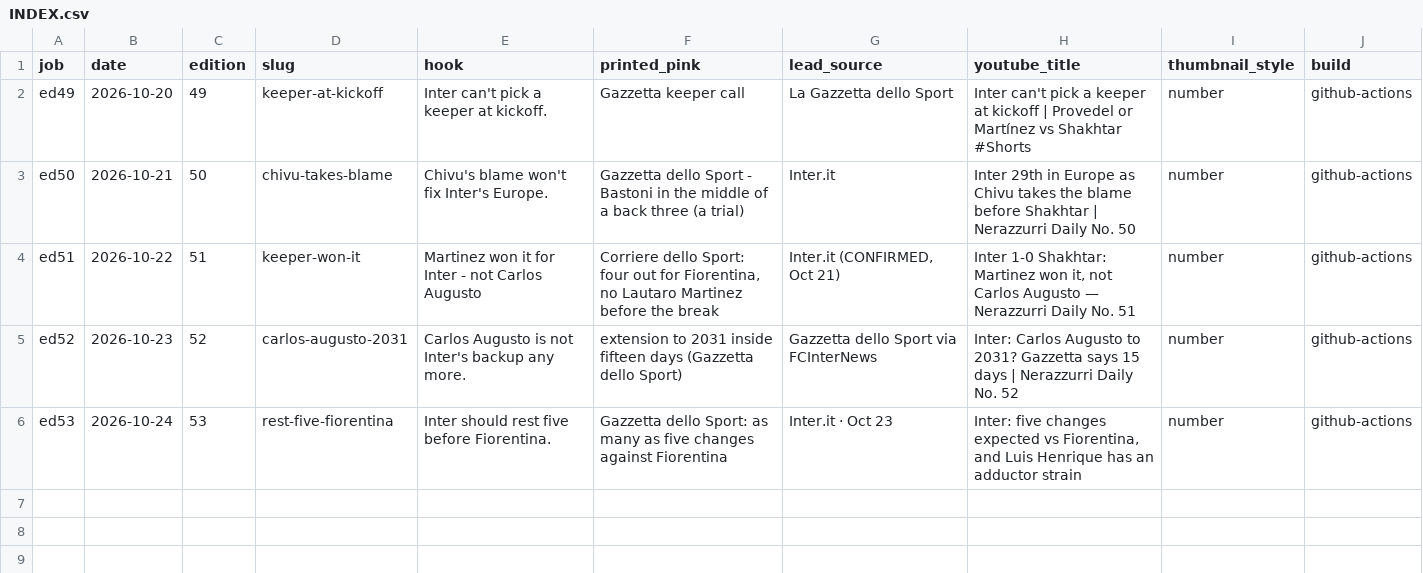
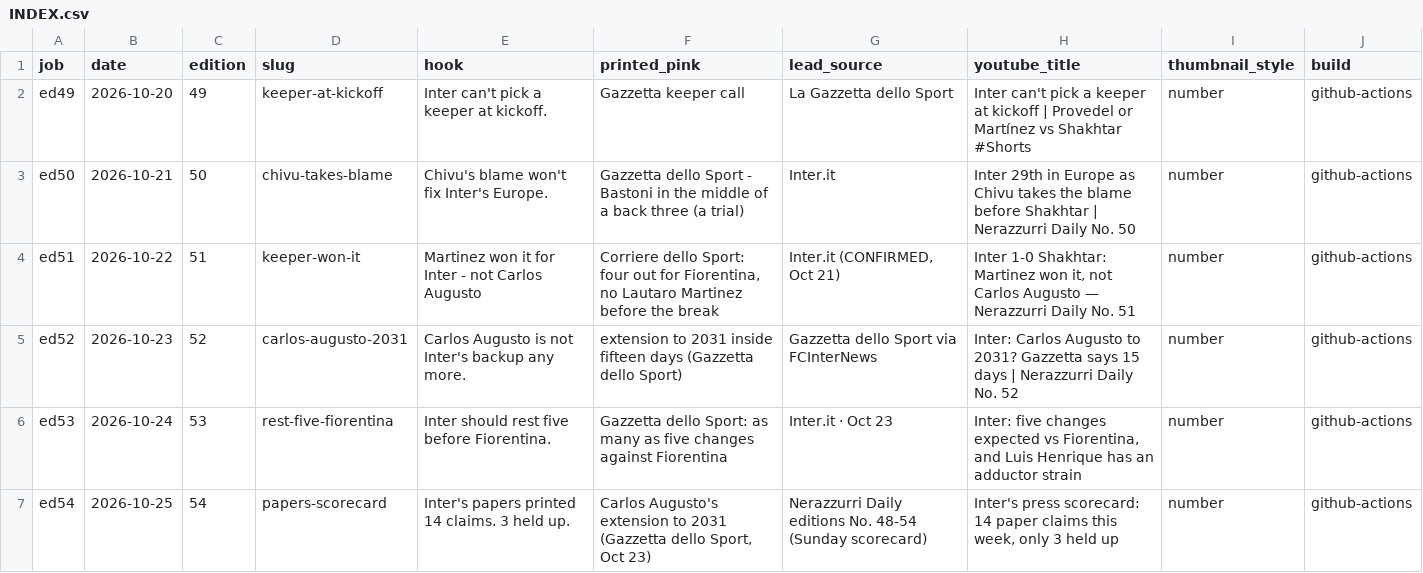
Before and after one commit to myassist77/nerazzurridaily, a CSV file: data/social/INDEX.csv, drawn as a sheet; the diff names each change by its address in the sheet, - before the commit and + after, or states it on an @@ line.

```diff
--- a/data/social/INDEX.csv
+++ b/data/social/INDEX.csv
+row 7: ed54 | 2026-10-25 | 54 | papers-scorecard | Inter's papers printed 14 claims. 3 held up. | Carlos Augusto's extension to 2031 (Gazzetta dello Sport, Oct 23) | Nerazzurri Daily editions No. 48-54 (Sunday scorecard) | Inter's press scorecard: 14 paper claims this week, only 3 held up | number | github-actions
```
Also changed, not shown: 13 other files.
